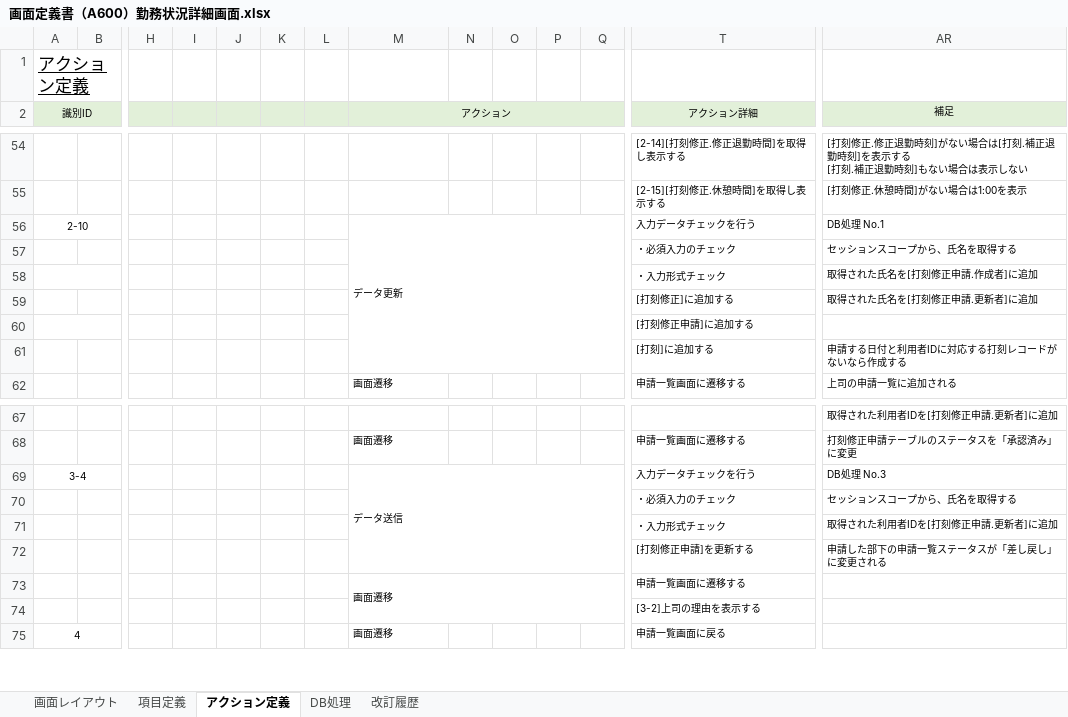
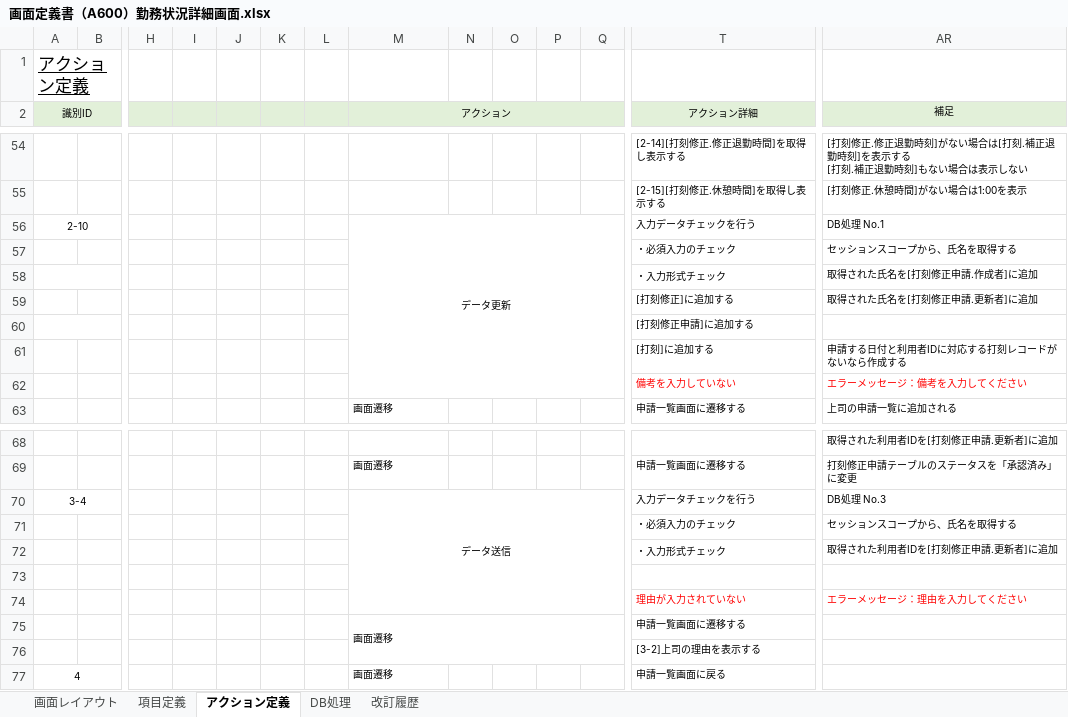
Before and after one commit to yoshiaradaiki/dakokusamurai-git-repository, an Excel workbook: 設計書_打刻侍/20_基本設計/02_画面定義/画面定義書/画面定義書（A600）勤務状況詳細画面.xlsx, sheet アクション定義, drawn as a sheet; only a part is shown, gaps mark what is left out; values as stored, in another font and other column widths than the file's, no borders; conditional formats not drawn; addresses are those after the commit; rows hold the shown columns only; the diff names each change by its address in the sheet, - before the commit and + after, or states it on an @@ line.

```diff
--- a/設計書_打刻侍/20_基本設計/02_画面定義/画面定義書/画面定義書（A600）勤務状況詳細画面.xlsx (sheet アクション定義)
+++ b/設計書_打刻侍/20_基本設計/02_画面定義/画面定義書/画面定義書（A600）勤務状況詳細画面.xlsx (sheet アクション定義)
-M56 alignment: left
+M56 alignment: center
+row 62:  |  |  |  |  |  |  |  |  |  |  |  | 備考を入力していない | エラーメッセージ：備考を入力してください
-M70 alignment: left
+M70 alignment: center
-row 73:  |  |  |  |  |  |  |  |  |  |  |  | [打刻修正申請]を更新する | 申請した部下の申請一覧ステータスが「差し戻し」に変更される
+row 73: (empty)
+row 74:  |  |  |  |  |  |  |  |  |  |  |  | 理由が入力されていない | エラーメッセージ：理由を入力してください
```
Also changed, not shown: sheet 画面レイアウト, sheet 項目定義, sheet 改訂履歴.
